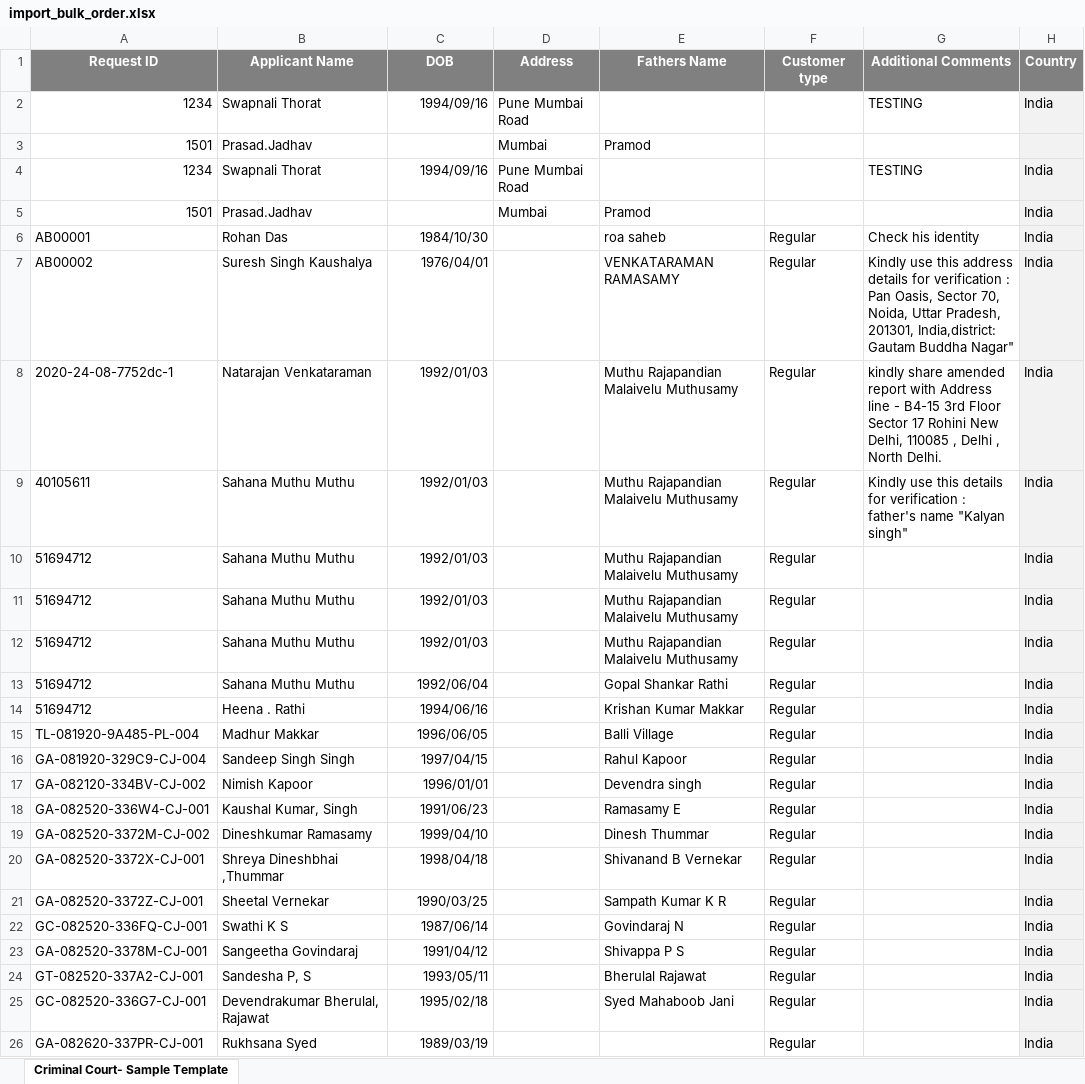
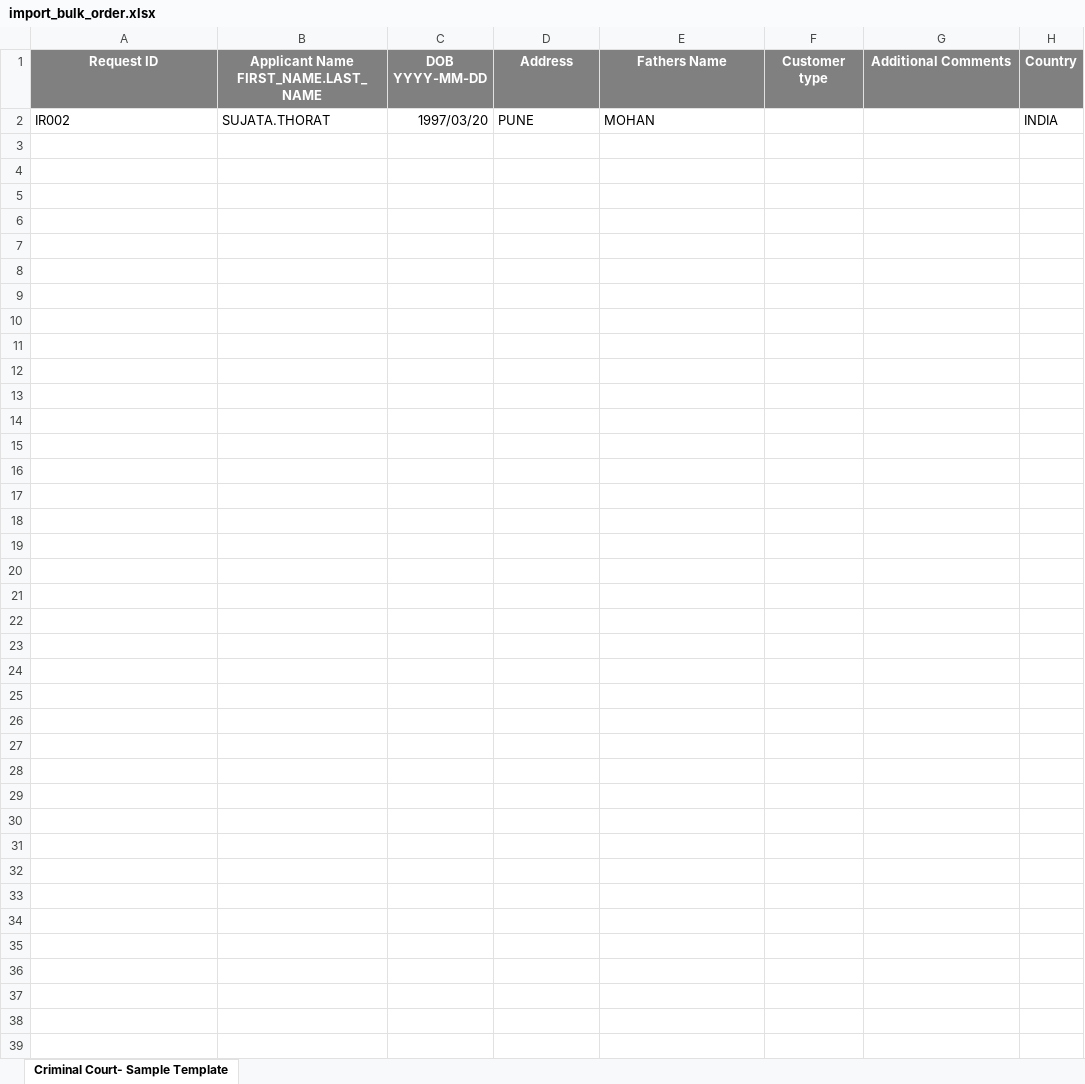
Before and after one commit to istargaportal/istarga_portal, an Excel workbook: system-client/API/import_bulk_order.xlsx, sheet Criminal Court- Sample Template, drawn as a sheet; values as stored, in another font and other column widths than the file's, no borders; removed rows and columns are numbered as before the commit, all else as after; ↵ is a line break in a cell; the diff names each change by its address in the sheet, - before the commit and + after, or states it on an @@ line.

```diff
--- a/system-client/API/import_bulk_order.xlsx (sheet Criminal Court- Sample Template)
+++ b/system-client/API/import_bulk_order.xlsx (sheet Criminal Court- Sample Template)
-B1: Applicant Name
+B1: Applicant Name ↵ FIRST_NAME.LAST_NAME
-C1: DOB
+C1: DOB ↵ YYYY-MM-DD
-row 2: 1234 | Swapnali Thorat | 1994/09/16 | Pune Mumbai Road |  |  | TESTING | India
-row 3: 1501 | Prasad.Jadhav |  | Mumbai | Pramod
-row 4: 1234 | Swapnali Thorat | 1994/09/16 | Pune Mumbai Road |  |  | TESTING | India
-row 5: 1501 | Prasad.Jadhav |  | Mumbai | Pramod |  |  | India
-row 6: AB00001 | Rohan Das | 1984/10/30 |  | roa saheb | Regular | Check his identity | India
-row 7: AB00002 | Suresh Singh Kaushalya | 1976/04/01 |  | VENKATARAMAN RAMASAMY | Regular | Kindly use this address details for verification : Pan Oasis, Sector 70, Noida, Uttar Pradesh, 201301, India,district: Gautam Buddha Nagar" | India
-row 8: 2020-24-08-7752dc-1 | Natarajan Venkataraman | 1992/01/03 |  | Muthu Rajapandian Malaivelu Muthusamy | Regular | kindly share amended report with Address line - B4-15 3rd Floor Sector 17 Rohini New Delhi, 110085 , Delhi , North Delhi. | India
-row 9: 40105611 | Sahana Muthu Muthu | 1992/01/03 |  | Muthu Rajapandian Malaivelu Muthusamy | Regular | Kindly use this details for verification : father's name "Kalyan singh" | India
-row 10: 51694712 | Sahana Muthu Muthu | 1992/01/03 |  | Muthu Rajapandian Malaivelu Muthusamy | Regular |  | India
-row 11: 51694712 | Sahana Muthu Muthu | 1992/01/03 |  | Muthu Rajapandian Malaivelu Muthusamy | Regular |  | India
-row 12: 51694712 | Sahana Muthu Muthu | 1992/01/03 |  | Muthu Rajapandian Malaivelu Muthusamy | Regular |  | India
-row 13: 51694712 | Sahana Muthu Muthu | 1992/06/04 |  | Gopal Shankar Rathi | Regular |  | India
-row 14: 51694712 | Heena . Rathi | 1994/06/16 |  | Krishan Kumar Makkar | Regular |  | India
-row 15: TL-081920-9A485-PL-004 | Madhur Makkar | 1996/06/05 |  | Balli Village | Regular |  | India
-row 16: GA-081920-329C9-CJ-004 | Sandeep Singh Singh | 1997/04/15 |  | Rahul Kapoor | Regular |  | India
-row 17: GA-082120-334BV-CJ-002 | Nimish Kapoor | 1996/01/01 |  | Devendra singh | Regular |  | India
-row 18: GA-082520-336W4-CJ-001 | Kaushal Kumar, Singh | 1991/06/23 |  | Ramasamy E | Regular |  | India
-row 19: GA-082520-3372M-CJ-002 | Dineshkumar Ramasamy | 1999/04/10 |  | Dinesh Thummar | Regular |  | India
-row 20: GA-082520-3372X-CJ-001 | Shreya Dineshbhai ,Thummar | 1998/04/18 |  | Shivanand B Vernekar | Regular |  | India
-row 21: GA-082520-3372Z-CJ-001 | Sheetal Vernekar | 1990/03/25 |  | Sampath Kumar K R | Regular |  | India
-row 22: GC-082520-336FQ-CJ-001 | Swathi K S | 1987/06/14 |  | Govindaraj N | Regular |  | India
-row 23: GA-082520-3378M-CJ-001 | Sangeetha Govindaraj | 1991/04/12 |  | Shivappa P S | Regular |  | India
-row 24: GT-082520-337A2-CJ-001 | Sandesha P, S | 1993/05/11 |  | Bherulal Rajawat | Regular |  | India
-row 25: GC-082520-336G7-CJ-001 | Devendrakumar Bherulal, Rajawat | 1995/02/18 |  | Syed Mahaboob Jani | Regular |  | India
-row 26: GA-082620-337PR-CJ-001 | Rukhsana Syed | 1989/03/19 |  |  | Regular |  | India
+row 2: IR002 | SUJATA.THORAT | 1997/03/20 | PUNE | MOHAN |  |  | INDIA
```
Also changed, not shown: 2 other files.
